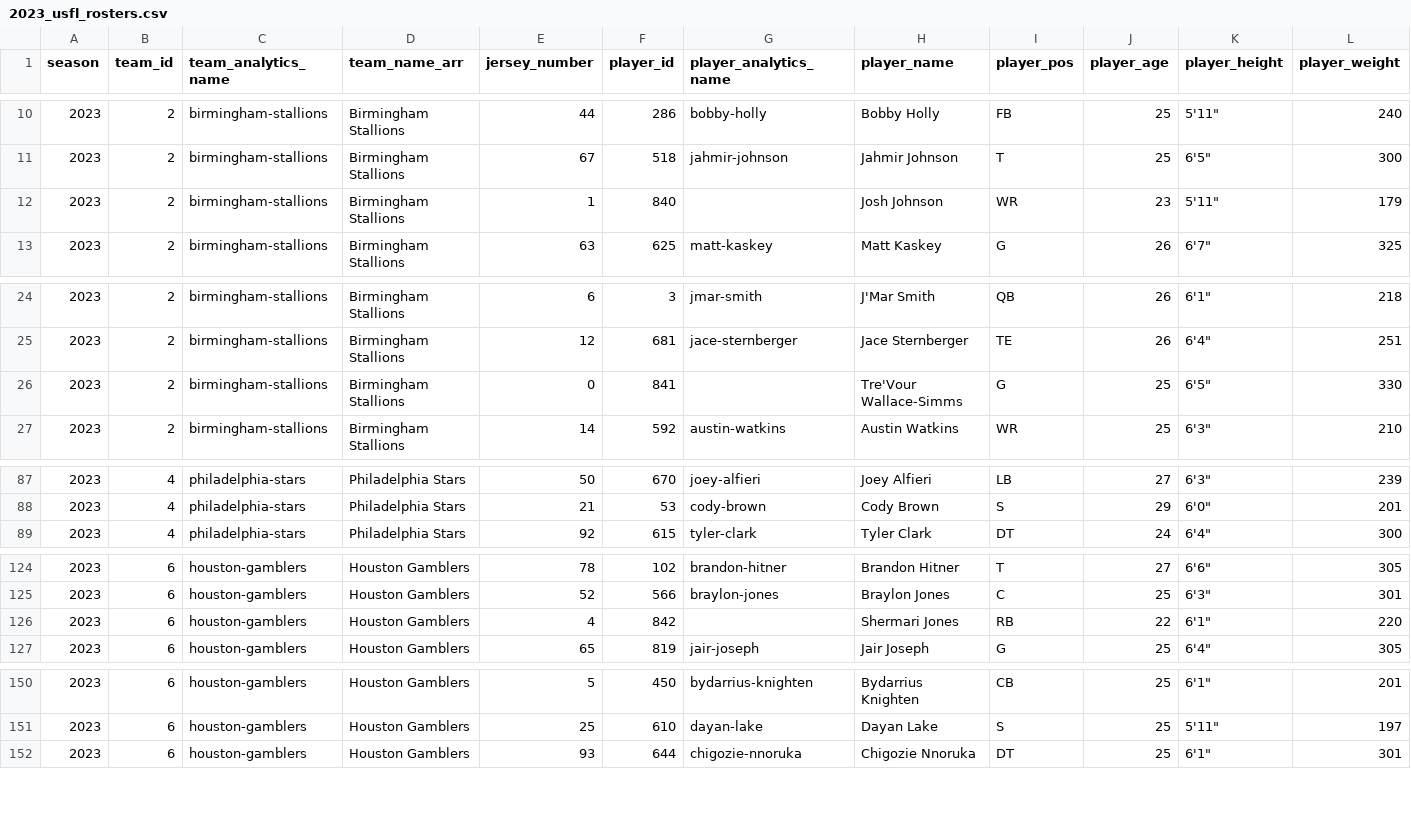
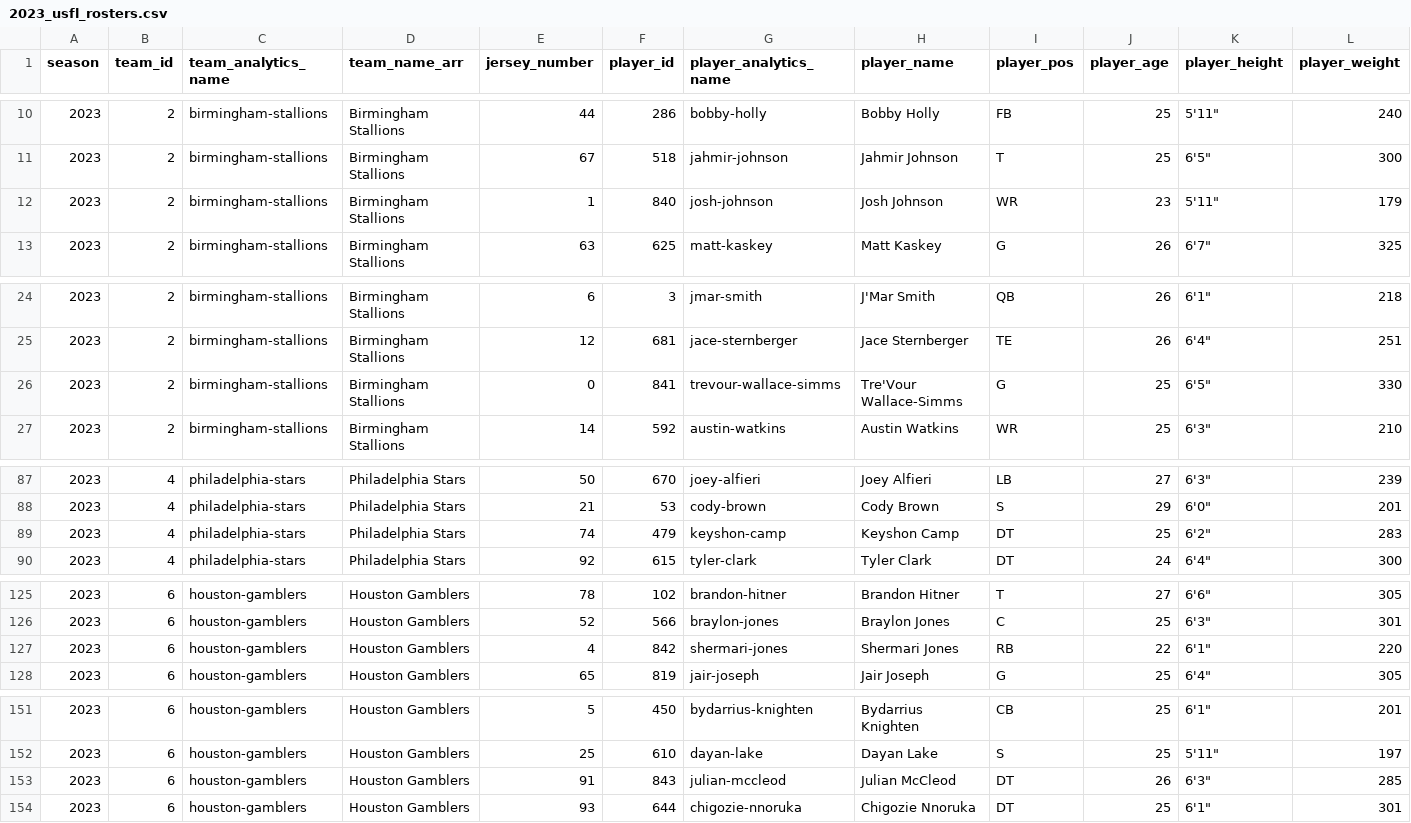
Before and after one commit to armstjc/usfl-2022-data-repository, a CSV file: rosters/season/csv/2023_usfl_rosters.csv, drawn as a sheet; only a part is shown, gaps mark what is left out; addresses are those after the commit; rows hold the shown columns only; the diff names each change by its address in the sheet, - before the commit and + after, or states it on an @@ line.

```diff
--- a/rosters/season/csv/2023_usfl_rosters.csv
+++ b/rosters/season/csv/2023_usfl_rosters.csv
-G12 (player_analytics_name): (empty)
+G12 (player_analytics_name): josh-johnson
-G26 (player_analytics_name): (empty)
+G26 (player_analytics_name): trevour-wallace-simms
+row 89: 2023 | 4 | philadelphia-stars | Philadelphia Stars | 74 | 479 | keyshon-camp | Keyshon Camp | DT | 25 | 6'2" | 283
-G127 (player_analytics_name): (empty)
+G127 (player_analytics_name): shermari-jones
+row 153: 2023 | 6 | houston-gamblers | Houston Gamblers | 91 | 843 | julian-mccleod | Julian McCleod | DT | 26 | 6'3" | 285
```
Also changed, not shown: player_stats/game_stats/2022_player_game_stats.csv, player_stats/game_stats/2023_player_game_stats.csv, 18 other files.
